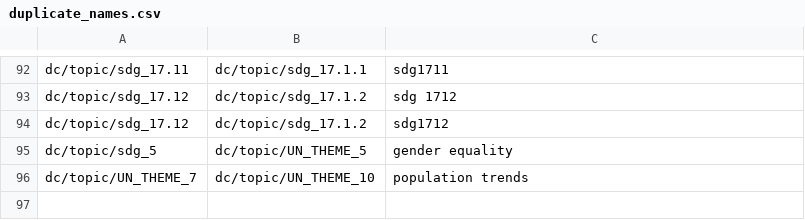
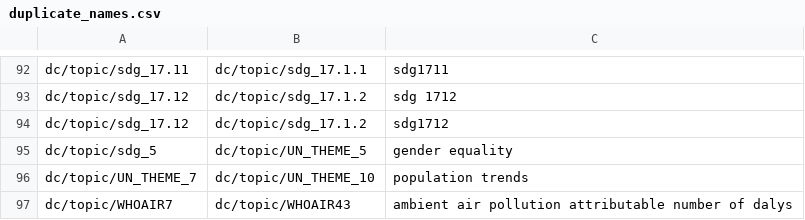
Before and after one commit to saurabh-csufi/website, a CSV file: tools/nl/embeddings/data/preindex/undata/duplicate_names.csv, drawn as a sheet; only a part is shown, gaps mark what is left out; the diff names each change by its address in the sheet, - before the commit and + after, or states it on an @@ line.

```diff
--- a/tools/nl/embeddings/data/preindex/undata/duplicate_names.csv
+++ b/tools/nl/embeddings/data/preindex/undata/duplicate_names.csv
+row 97: dc/topic/WHOAIR7 | dc/topic/WHOAIR43 | ambient air pollution attributable number of dalys
```
Also changed, not shown: tools/nl/embeddings/data/curated_input/undata/sheets_svs.csv, tools/nl/embeddings/data/preindex/undata/sv_descriptions.csv, 5 other files.
